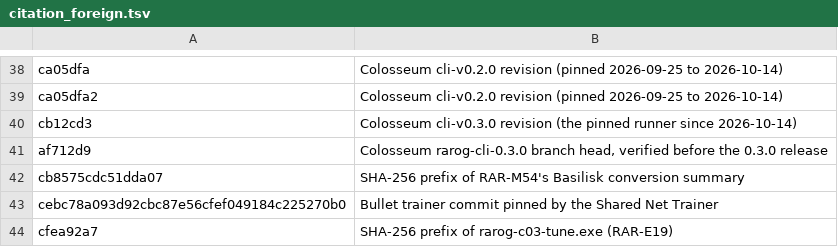
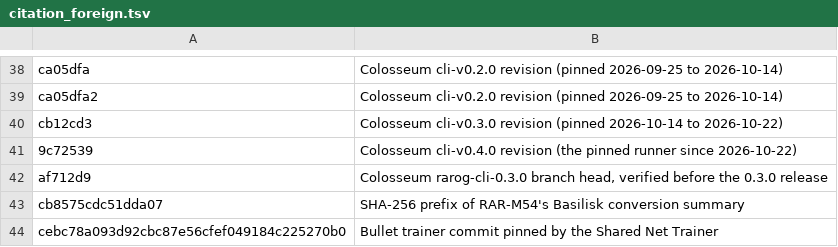
Before and after one commit to maelic13/rarog, a TSV file: tools/diag/citation_foreign.tsv, drawn as a sheet; only a part is shown, gaps mark what is left out; the shorter side is filled out with more unchanged rows.

Commit message:
Colosseum CLI 0.4.0: pin the release and quote its end-of-run results
The pin moves to cli-v0.4.0 (9c72539); setup_tools.ps1 staged it through
both digests. 0.4.0 changes reporting only, and the wrapper now copies what
it reports into each run's manifest: results by colour, terminations, faults
and time losses by engine, each engine's search with the harness hold
percentiles, and a tournament's pairs and standings (run-record schema 6;
an older record says it has none). A tune's launch manifest records the dry
run's rail_warnings and its completion manifest the arms clamped at a range
end; spsa_block_rule.py prints the clamps beside its verdict, and reads a
schema 3 result as not recorded rather than as none. datagen.ps1 keeps the
runner's termination counts. Guard cases 58/58; a real match, an SPSA dry
run and a datagen run pass through the wrapper on 0.4.0.

```diff
--- a/tools/diag/citation_foreign.tsv
+++ b/tools/diag/citation_foreign.tsv
@@ -39,3 +39,4 @@ ca05dfa	Colosseum cli-v0.2.0 revision (pinned 2026-09-25 to 2026-10-14)
 ca05dfa2	Colosseum cli-v0.2.0 revision (pinned 2026-09-25 to 2026-10-14)
-cb12cd3	Colosseum cli-v0.3.0 revision (the pinned runner since 2026-10-14)
+cb12cd3	Colosseum cli-v0.3.0 revision (pinned 2026-10-14 to 2026-10-22)
+9c72539	Colosseum cli-v0.4.0 revision (the pinned runner since 2026-10-22)
 af712d9	Colosseum rarog-cli-0.3.0 branch head, verified before the 0.3.0 release
```
Also changed, not shown: 8 other files.
